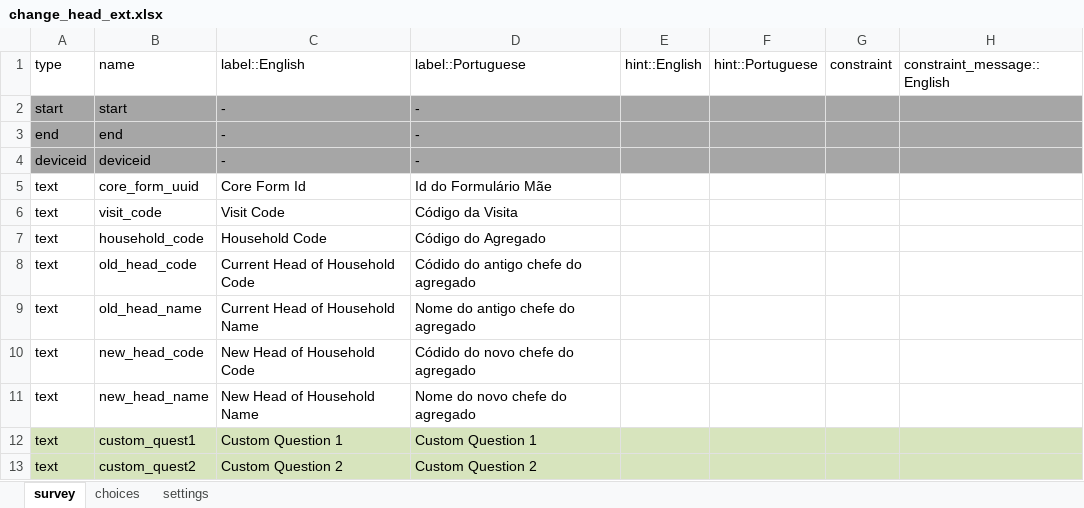
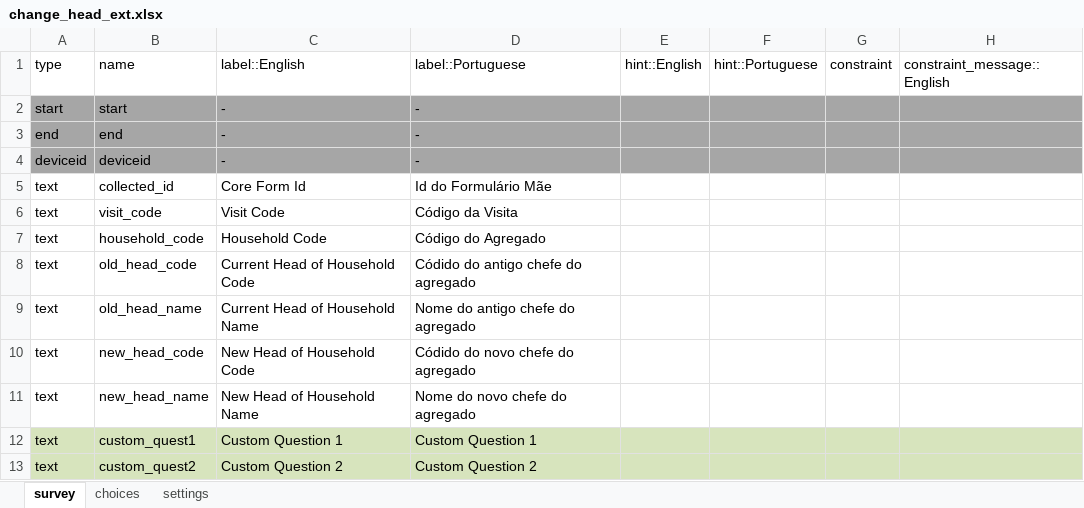
Before and after one commit to philimones-group/hds-explorer-server, an Excel workbook: src/main/resources/samples/extension-forms/xls/change_head_ext.xlsx, sheet survey, drawn as a sheet; only a part is shown; values as stored, in another font and other column widths than the file's, no borders; the diff names each change by its address in the sheet, - before the commit and + after, or states it on an @@ line.

Commit message:
Add Region Core Form Extension Update ODk Core Forms Extensions (rename core_form_uuid to collected_id)

```diff
--- a/src/main/resources/samples/extension-forms/xls/change_head_ext.xlsx (sheet survey)
+++ b/src/main/resources/samples/extension-forms/xls/change_head_ext.xlsx (sheet survey)
-B5: core_form_uuid
+B5: collected_id
```
Also changed, not shown: src/main/resources/samples/extension-forms/xls/inmigration_ext.xlsx, src/main/resources/samples/extension-forms/xls/member_ext.xlsx, 28 other files.
